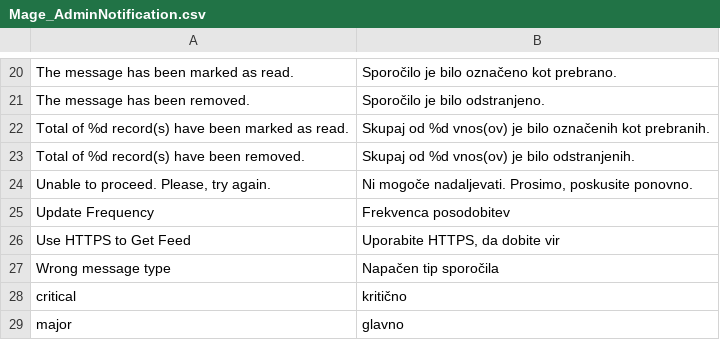
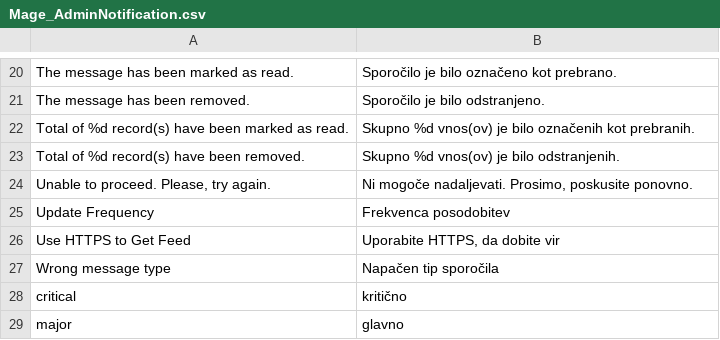
Before and after one commit to OpenMageModuleFostering/locale_sl_si, a CSV file: app/locale/sl_SI/Mage_AdminNotification.csv, drawn as a sheet; only a part is shown, gaps mark what is left out.

```diff
--- a/app/locale/sl_SI/Mage_AdminNotification.csv
+++ b/app/locale/sl_SI/Mage_AdminNotification.csv
@@ -21,4 +21,4 @@
 "The message has been removed.","Sporočilo je bilo odstranjeno."
-"Total of %d record(s) have been marked as read.","Skupaj od %d vnos(ov) je bilo označenih kot prebranih."
-"Total of %d record(s) have been removed.","Skupaj od %d vnos(ov) je bilo odstranjenih."
+"Total of %d record(s) have been marked as read.","Skupno %d vnos(ov) je bilo označenih kot prebranih."
+"Total of %d record(s) have been removed.","Skupno %d vnos(ov) je bilo odstranjenih."
 "Unable to proceed. Please, try again.","Ni mogoče nadaljevati. Prosimo, poskusite ponovno."
```
Also changed, not shown: app/locale/sl_SI/Mage_Catalog.csv, app/locale/sl_SI/Mage_CatalogInventory.csv, 7 other files.
